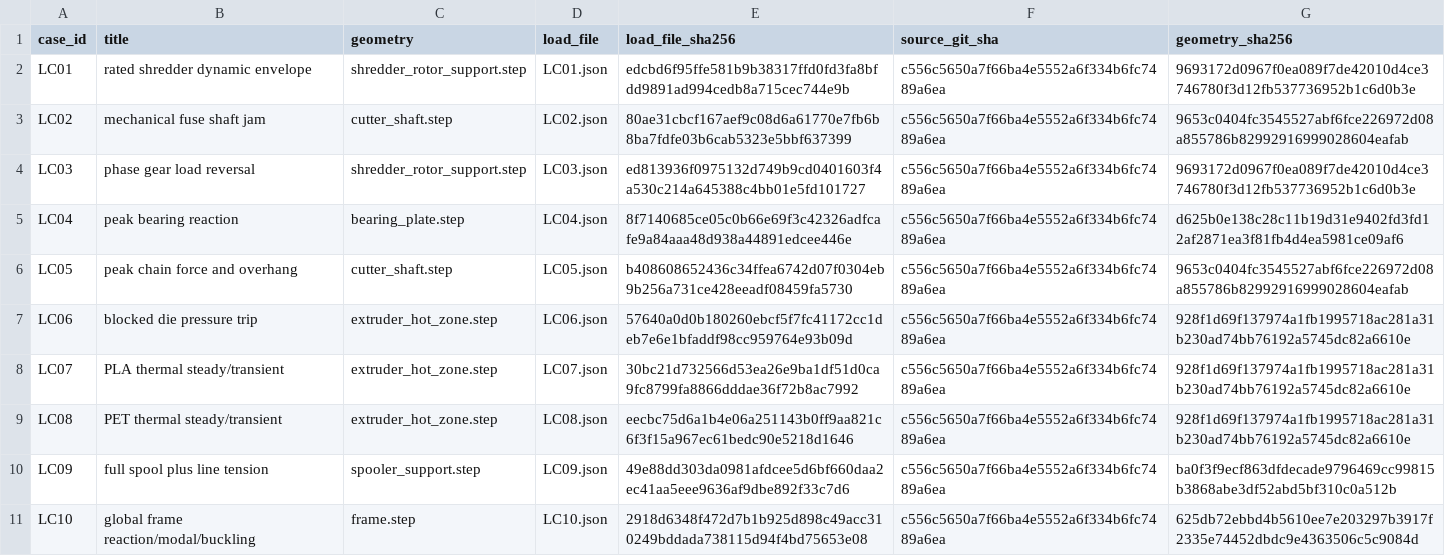
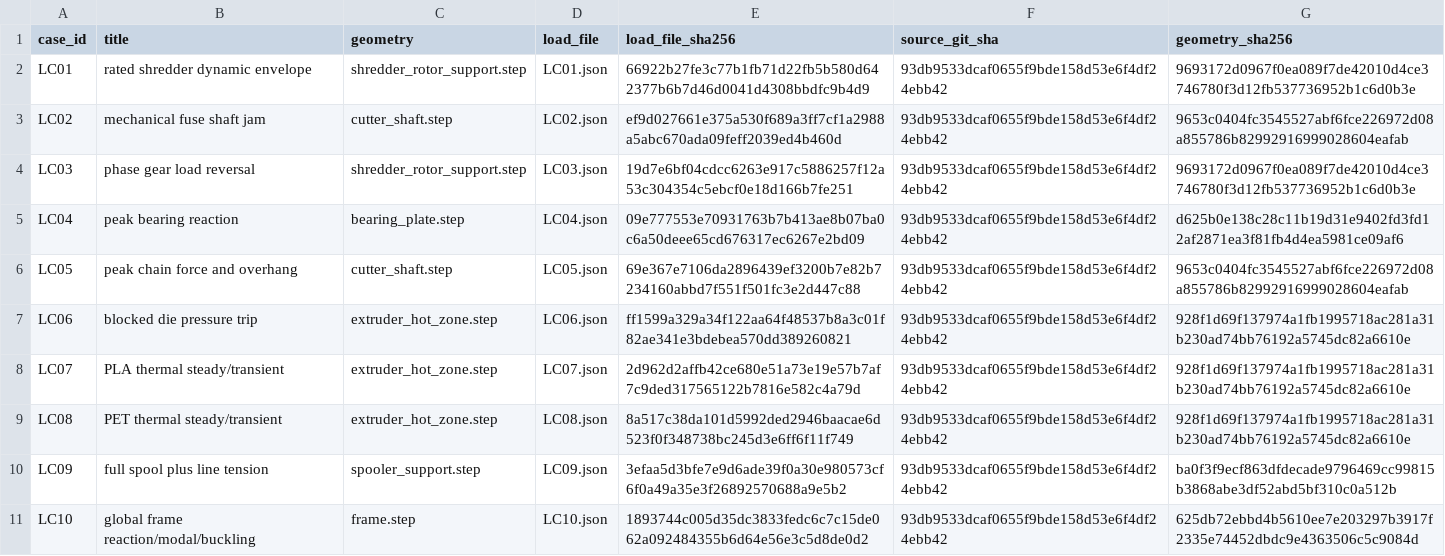
Before and after one commit to snowman0919/PLA-PET-Recycling-Lab, a CSV file: exports/fusion_validation/load_case_manifest.csv, drawn as a sheet.

```diff
--- a/exports/fusion_validation/load_case_manifest.csv
+++ b/exports/fusion_validation/load_case_manifest.csv
@@ -1,11 +1,11 @@
 case_id,title,geometry,load_file,load_file_sha256,source_git_sha,geometry_sha256
-LC01,rated shredder dynamic envelope,shredder_rotor_support.step,LC01.json,edcbd6f95ffe581b9b38317ffd0fd3fa8bfdd9891ad994cedb8a715cec744e9b,c556c5650a7f66ba4e5552a6f334b6fc7489a6ea,9693172d0967f0ea089f7de42010d4ce3746780f3d12fb537736952b1c6d0b3e
-LC02,mechanical fuse shaft jam,cutter_shaft.step,LC02.json,80ae31cbcf167aef9c08d6a61770e7fb6b8ba7fdfe03b6cab5323e5bbf637399,c556c5650a7f66ba4e5552a6f334b6fc7489a6ea,9653c0404fc3545527abf6fce226972d08a855786b82992916999028604eafab
-LC03,phase gear load reversal,shredder_rotor_support.step,LC03.json,ed813936f0975132d749b9cd0401603f4a530c214a645388c4bb01e5fd101727,c556c5650a7f66ba4e5552a6f334b6fc7489a6ea,9693172d0967f0ea089f7de42010d4ce3746780f3d12fb537736952b1c6d0b3e
-LC04,peak bearing reaction,bearing_plate.step,LC04.json,8f7140685ce05c0b66e69f3c42326adfcafe9a84aaa48d938a44891edcee446e,c556c5650a7f66ba4e5552a6f334b6fc7489a6ea,d625b0e138c28c11b19d31e9402fd3fd12af2871ea3f81fb4d4ea5981ce09af6
-LC05,peak chain force and overhang,cutter_shaft.step,LC05.json,b408608652436c34ffea6742d07f0304eb9b256a731ce428eeadf08459fa5730,c556c5650a7f66ba4e5552a6f334b6fc7489a6ea,9653c0404fc3545527abf6fce226972d08a855786b82992916999028604eafab
-LC06,blocked die pressure trip,extruder_hot_zone.step,LC06.json,57640a0d0b180260ebcf5f7fc41172cc1deb7e6e1bfaddf98cc959764e93b09d,c556c5650a7f66ba4e5552a6f334b6fc7489a6ea,928f1d69f137974a1fb1995718ac281a31b230ad74bb76192a5745dc82a6610e
-LC07,PLA thermal steady/transient,extruder_hot_zone.step,LC07.json,30bc21d732566d53ea26e9ba1df51d0ca9fc8799fa8866dddae36f72b8ac7992,c556c5650a7f66ba4e5552a6f334b6fc7489a6ea,928f1d69f137974a1fb1995718ac281a31b230ad74bb76192a5745dc82a6610e
-LC08,PET thermal steady/transient,extruder_hot_zone.step,LC08.json,eecbc75d6a1b4e06a251143b0ff9aa821c6f3f15a967ec61bedc90e5218d1646,c556c5650a7f66ba4e5552a6f334b6fc7489a6ea,928f1d69f137974a1fb1995718ac281a31b230ad74bb76192a5745dc82a6610e
-LC09,full spool plus line tension,spooler_support.step,LC09.json,49e88dd303da0981afdcee5d6bf660daa2ec41aa5eee9636af9dbe892f33c7d6,c556c5650a7f66ba4e5552a6f334b6fc7489a6ea,ba0f3f9ecf863dfdecade9796469cc99815b3868abe3df52abd5bf310c0a512b
-LC10,global frame reaction/modal/buckling,frame.step,LC10.json,2918d6348f472d7b1b925d898c49acc310249bddada738115d94f4bd75653e08,c556c5650a7f66ba4e5552a6f334b6fc7489a6ea,625db72ebbd4b5610ee7e203297b3917f2335e74452dbdc9e4363506c5c9084d
+LC01,rated shredder dynamic envelope,shredder_rotor_support.step,LC01.json,66922b27fe3c77b1fb71d22fb5b580d642377b6b7d46d0041d4308bbdfc9b4d9,93db9533dcaf0655f9bde158d53e6f4df24ebb42,9693172d0967f0ea089f7de42010d4ce3746780f3d12fb537736952b1c6d0b3e
+LC02,mechanical fuse shaft jam,cutter_shaft.step,LC02.json,ef9d027661e375a530f689a3ff7cf1a2988a5abc670ada09feff2039ed4b460d,93db9533dcaf0655f9bde158d53e6f4df24ebb42,9653c0404fc3545527abf6fce226972d08a855786b82992916999028604eafab
+LC03,phase gear load reversal,shredder_rotor_support.step,LC03.json,19d7e6bf04cdcc6263e917c5886257f12a53c304354c5ebcf0e18d166b7fe251,93db9533dcaf0655f9bde158d53e6f4df24ebb42,9693172d0967f0ea089f7de42010d4ce3746780f3d12fb537736952b1c6d0b3e
+LC04,peak bearing reaction,bearing_plate.step,LC04.json,09e777553e70931763b7b413ae8b07ba0c6a50deee65cd676317ec6267e2bd09,93db9533dcaf0655f9bde158d53e6f4df24ebb42,d625b0e138c28c11b19d31e9402fd3fd12af2871ea3f81fb4d4ea5981ce09af6
+LC05,peak chain force and overhang,cutter_shaft.step,LC05.json,69e367e7106da2896439ef3200b7e82b7234160abbd7f551f501fc3e2d447c88,93db9533dcaf0655f9bde158d53e6f4df24ebb42,9653c0404fc3545527abf6fce226972d08a855786b82992916999028604eafab
+LC06,blocked die pressure trip,extruder_hot_zone.step,LC06.json,ff1599a329a34f122aa64f48537b8a3c01f82ae341e3bdebea570dd389260821,93db9533dcaf0655f9bde158d53e6f4df24ebb42,928f1d69f137974a1fb1995718ac281a31b230ad74bb76192a5745dc82a6610e
+LC07,PLA thermal steady/transient,extruder_hot_zone.step,LC07.json,2d962d2affb42ce680e51a73e19e57b7af7c9ded317565122b7816e582c4a79d,93db9533dcaf0655f9bde158d53e6f4df24ebb42,928f1d69f137974a1fb1995718ac281a31b230ad74bb76192a5745dc82a6610e
+LC08,PET thermal steady/transient,extruder_hot_zone.step,LC08.json,8a517c38da101d5992ded2946baacae6d523f0f348738bc245d3e6ff6f11f749,93db9533dcaf0655f9bde158d53e6f4df24ebb42,928f1d69f137974a1fb1995718ac281a31b230ad74bb76192a5745dc82a6610e
+LC09,full spool plus line tension,spooler_support.step,LC09.json,3efaa5d3bfe7e9d6ade39f0a30e980573cf6f0a49a35e3f26892570688a9e5b2,93db9533dcaf0655f9bde158d53e6f4df24ebb42,ba0f3f9ecf863dfdecade9796469cc99815b3868abe3df52abd5bf310c0a512b
+LC10,global frame reaction/modal/buckling,frame.step,LC10.json,1893744c005d35dc3833fedc6c7c15de062a092484355b6d64e56e3c5d8de0d2,93db9533dcaf0655f9bde158d53e6f4df24ebb42,625db72ebbd4b5610ee7e203297b3917f2335e74452dbdc9e4363506c5c9084d
```
Also changed, not shown: exports/fusion_validation/loads/load_case_manifest.csv, exports/fusion_validation/model_manifest.csv, 21 other files.
